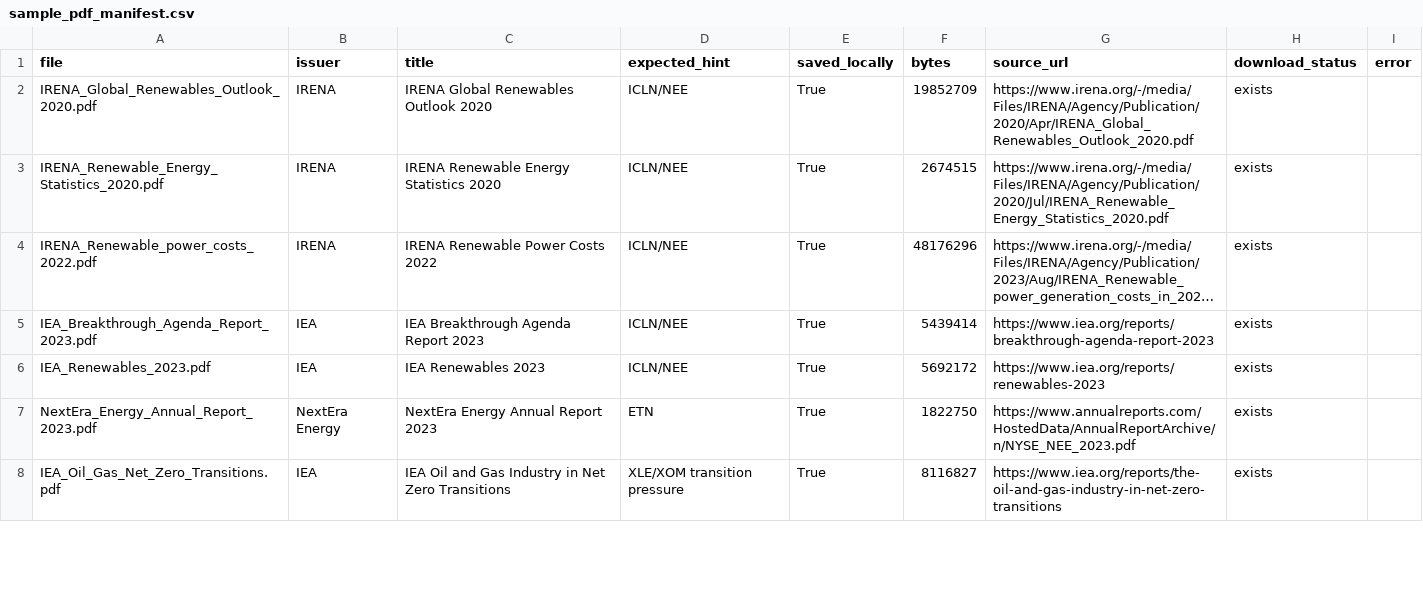
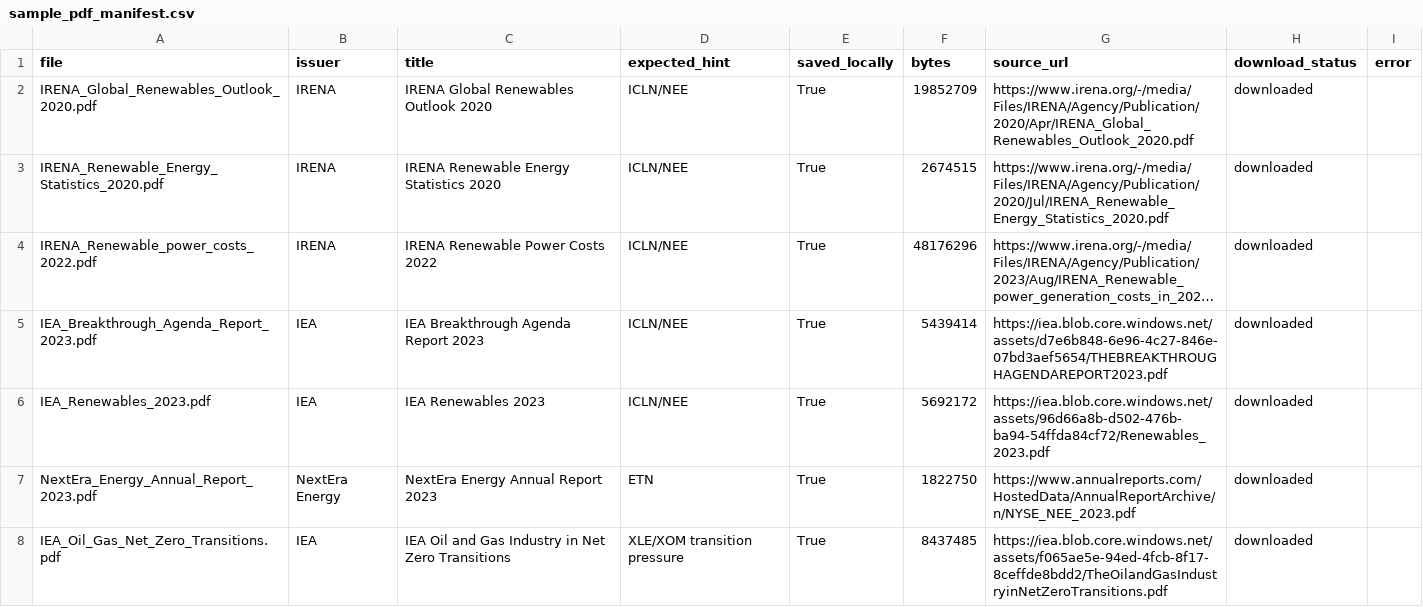
Before and after one commit to leejuns-2/DL_project, a CSV file: data/processed/reports/sample_pdf_manifest.csv, drawn as a sheet; only a part is shown; long unchanged cells end in …; the diff covers the shown part only; the diff names each change by its address in the sheet, - before the commit and + after, or states it on an @@ line.

Commit message:
test: validate downloaded sample PDFs

```diff
--- a/data/processed/reports/sample_pdf_manifest.csv
+++ b/data/processed/reports/sample_pdf_manifest.csv
-H2:H8 (download_status): exists
+H2:H8 (download_status): downloaded
-G5 (source_url): https://www.iea.org/reports/breakthrough-agenda-report-2023
+G5 (source_url): https://iea.blob.core.windows.net/assets/d7e6b848-6e96-4c27-846e-07bd3aef5654/THEBREAKTHROUGHAGENDAREPORT2023.pdf
-G6 (source_url): https://www.iea.org/reports/renewables-2023
+G6 (source_url): https://iea.blob.core.windows.net/assets/96d66a8b-d502-476b-ba94-54ffda84cf72/Renewables_2023.pdf
-F8 (bytes): 8116827
+F8 (bytes): 8437485
-G8 (source_url): https://www.iea.org/reports/the-oil-and-gas-industry-in-net-zero-transitions
+G8 (source_url): https://iea.blob.core.windows.net/assets/f065ae5e-94ed-4fcb-8f17-8ceffde8bdd2/TheOilandGasIndustryinNetZeroTransitions.pdf
```
Also changed, not shown: 77 edited cells elsewhere in this file, 2 other files.
